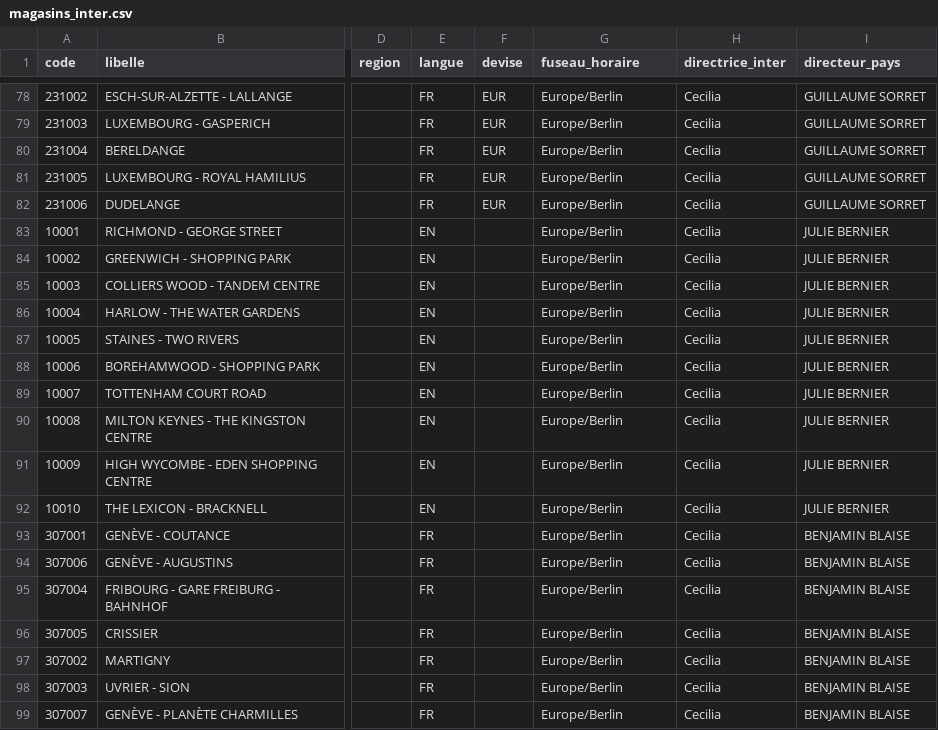
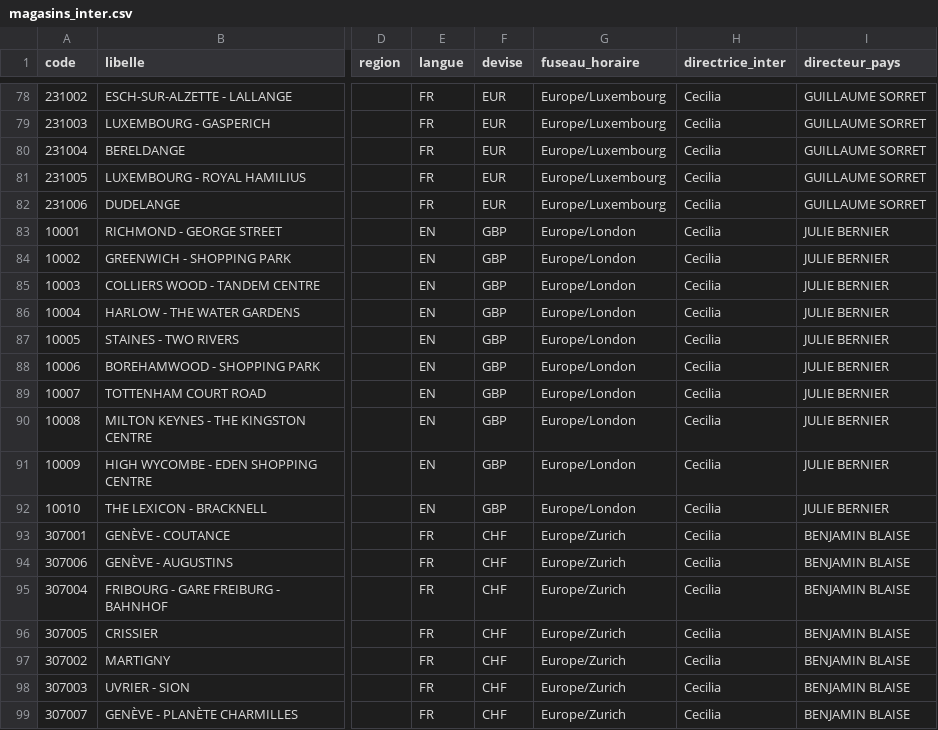
Before and after one commit to oc-inter/bilan-passage, a CSV file: magasins_inter.csv, drawn as a sheet; only a part is shown, gaps mark what is left out; the diff covers the shown part only; the diff names each change by its address in the sheet, - before the commit and + after, or states it on an @@ line.

```diff
--- a/magasins_inter.csv
+++ b/magasins_inter.csv
-G78:G82 (fuseau_horaire): Europe/Berlin
+G78:G82 (fuseau_horaire): Europe/Luxembourg
-F83:F92 (devise): (empty)
+F83:F92 (devise): GBP
-G83:G92 (fuseau_horaire): Europe/Berlin
+G83:G92 (fuseau_horaire): Europe/London
-F93:F99 (devise): (empty)
+F93:F99 (devise): CHF
-G93:G99 (fuseau_horaire): Europe/Berlin
+G93:G99 (fuseau_horaire): Europe/Zurich
```
Also changed, not shown: 113 edited cells elsewhere in this file.
